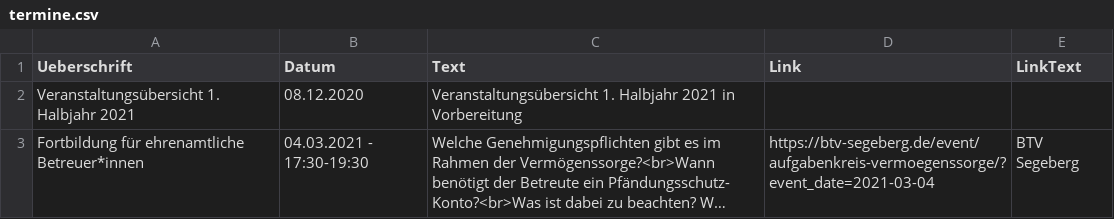
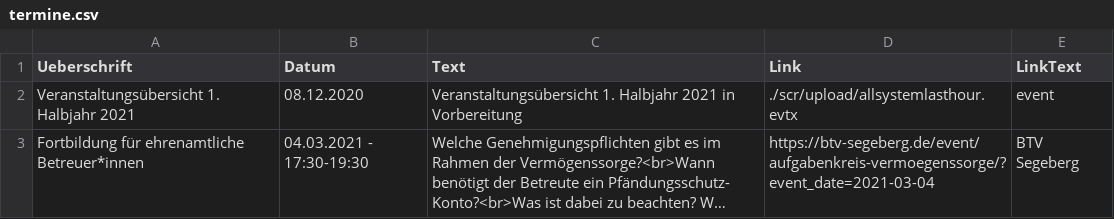
Before and after one commit to Ya-hwon/WebProjektGruppe1, a CSV file: src/csv/termine.csv, drawn as a sheet; long unchanged cells end in …; the diff names each change by its address in the sheet, - before the commit and + after, or states it on an @@ line.

Commit message:
added doc upload
+ doc upload, fairly self-explanatory
... to be prettied up at later date 🙃

```diff
--- a/src/csv/termine.csv
+++ b/src/csv/termine.csv
-D2 (Link): (empty)
+D2 (Link): ./scr/upload/allsystemlasthour.evtx
-E2 (LinkText): (empty)
+E2 (LinkText): event
```
Also changed, not shown: src/csv/mitarbeiter.csv, 2 other files.
